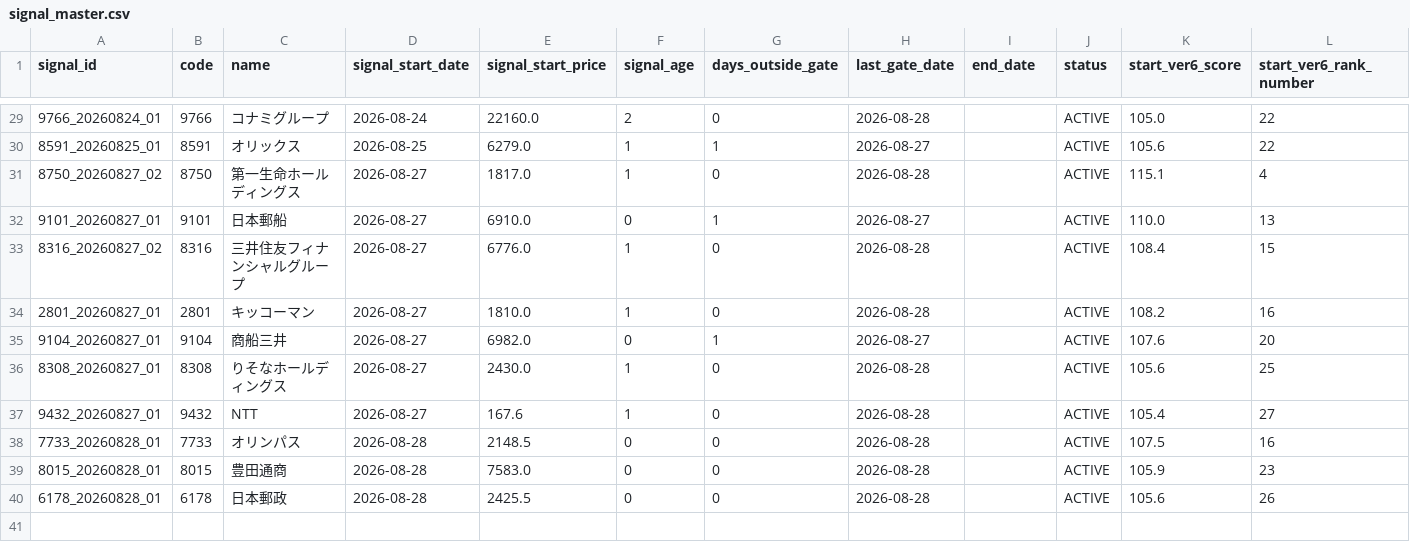
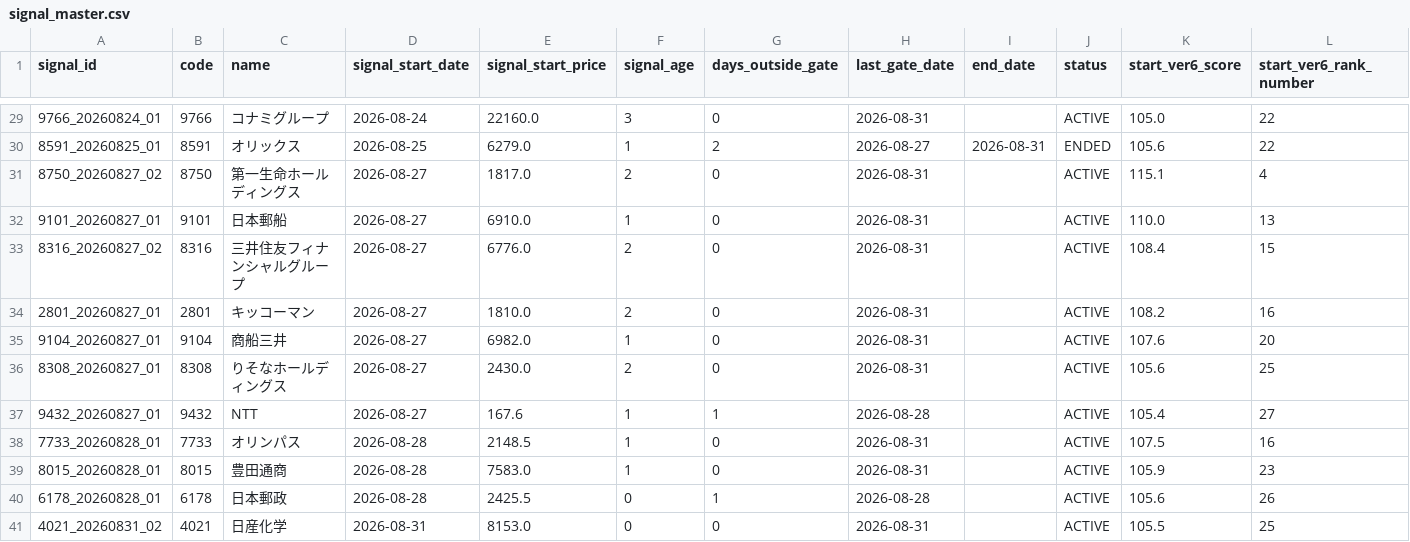
Before and after one commit to izumi7139-ai/nikkei225-line-bot, a CSV file: data/signal_master.csv, drawn as a sheet; only a part is shown, gaps mark what is left out; rows hold the shown columns only; the diff covers the shown part only; the diff names each change by its address in the sheet, - before the commit and + after, or states it on an @@ line.

```diff
--- a/data/signal_master.csv
+++ b/data/signal_master.csv
-F29 (signal_age): 2
+F29 (signal_age): 3
-H29 (last_gate_date): 2026-08-28
+H29 (last_gate_date): 2026-08-31
-G30 (days_outside_gate): 1
+G30 (days_outside_gate): 2
-I30 (end_date): (empty)
+I30 (end_date): 2026-08-31
-J30 (status): ACTIVE
+J30 (status): ENDED
-F31 (signal_age): 1
+F31 (signal_age): 2
-H31 (last_gate_date): 2026-08-28
+H31 (last_gate_date): 2026-08-31
-F32 (signal_age): 0
+F32 (signal_age): 1
-G32 (days_outside_gate): 1
+G32 (days_outside_gate): 0
-H32 (last_gate_date): 2026-08-27
+H32 (last_gate_date): 2026-08-31
-F33:F34 (signal_age): 1
+F33:F34 (signal_age): 2
-H33:H34 (last_gate_date): 2026-08-28
+H33:H34 (last_gate_date): 2026-08-31
-F35 (signal_age): 0
+F35 (signal_age): 1
-G35 (days_outside_gate): 1
+G35 (days_outside_gate): 0
-H35 (last_gate_date): 2026-08-27
+H35 (last_gate_date): 2026-08-31
-F36 (signal_age): 1
+F36 (signal_age): 2
-H36 (last_gate_date): 2026-08-28
+H36 (last_gate_date): 2026-08-31
-G37 (days_outside_gate): 0
+G37 (days_outside_gate): 1
-F38:F39 (signal_age): 0
+F38:F39 (signal_age): 1
-H38:H39 (last_gate_date): 2026-08-28
+H38:H39 (last_gate_date): 2026-08-31
-G40 (days_outside_gate): 0
+G40 (days_outside_gate): 1
+row 41: 4021_20260831_02 | 4021 | 日産化学 | 2026-08-31 | 8153.0 | 0 | 0 | 2026-08-31 |  | ACTIVE | 105.5 | 25
```
Also changed, not shown: 38 edited cells elsewhere in this file, 4 other files.
